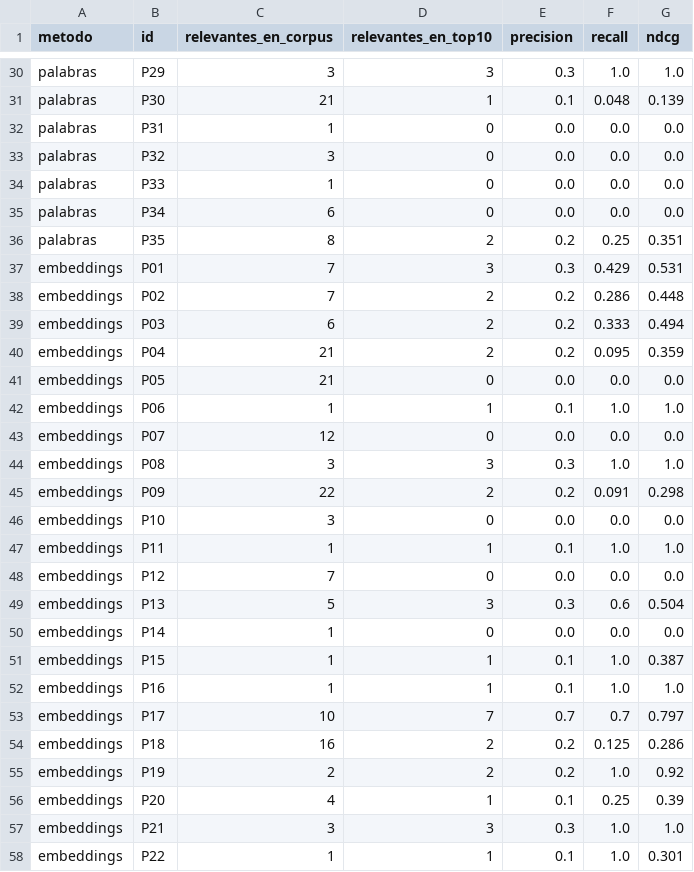
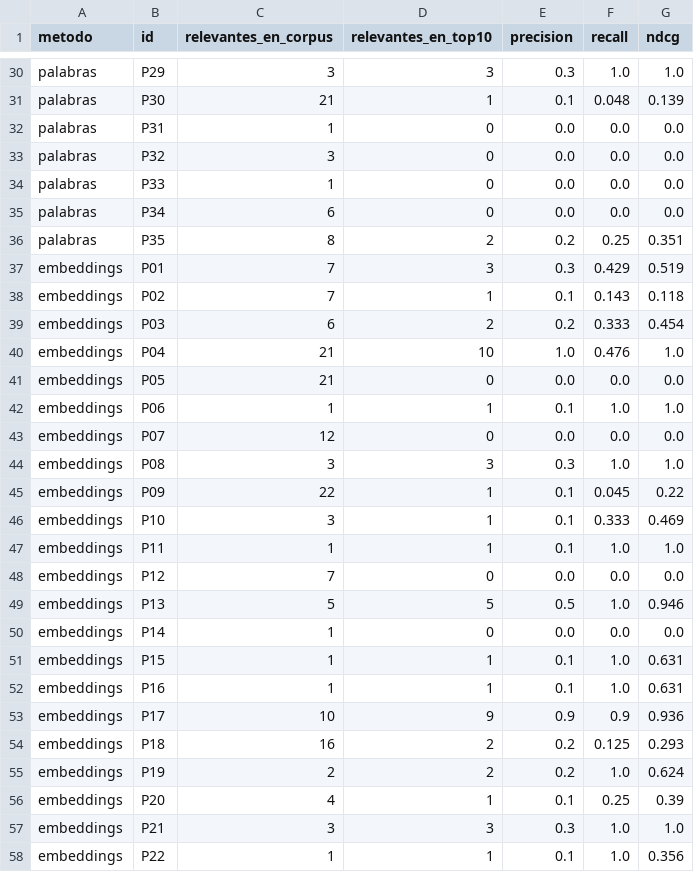
Before and after one commit to mariastefuentes/taaml-celsia-asistente, a CSV file: docs/2 - Conjunto de prueba/resultados/ranking_k10.csv, drawn as a sheet; only a part is shown, gaps mark what is left out; the diff covers the shown part only.

```diff
--- a/docs/2 - Conjunto de prueba/resultados/ranking_k10.csv
+++ b/docs/2 - Conjunto de prueba/resultados/ranking_k10.csv
@@ -36,6 +36,6 @@
 "palabras","P35","8","2","0.2","0.25","0.351"
-"embeddings","P01","7","3","0.3","0.429","0.531"
-"embeddings","P02","7","2","0.2","0.286","0.448"
-"embeddings","P03","6","2","0.2","0.333","0.494"
-"embeddings","P04","21","2","0.2","0.095","0.359"
+"embeddings","P01","7","3","0.3","0.429","0.519"
+"embeddings","P02","7","1","0.1","0.143","0.118"
+"embeddings","P03","6","2","0.2","0.333","0.454"
+"embeddings","P04","21","10","1.0","0.476","1.0"
 "embeddings","P05","21","0","0.0","0.0","0.0"
@@ -44,15 +44,15 @@
 "embeddings","P08","3","3","0.3","1.0","1.0"
-"embeddings","P09","22","2","0.2","0.091","0.298"
-"embeddings","P10","3","0","0.0","0.0","0.0"
+"embeddings","P09","22","1","0.1","0.045","0.22"
+"embeddings","P10","3","1","0.1","0.333","0.469"
 "embeddings","P11","1","1","0.1","1.0","1.0"
 "embeddings","P12","7","0","0.0","0.0","0.0"
-"embeddings","P13","5","3","0.3","0.6","0.504"
+"embeddings","P13","5","5","0.5","1.0","0.946"
 "embeddings","P14","1","0","0.0","0.0","0.0"
-"embeddings","P15","1","1","0.1","1.0","0.387"
-"embeddings","P16","1","1","0.1","1.0","1.0"
-"embeddings","P17","10","7","0.7","0.7","0.797"
-"embeddings","P18","16","2","0.2","0.125","0.286"
-"embeddings","P19","2","2","0.2","1.0","0.92"
+"embeddings","P15","1","1","0.1","1.0","0.631"
+"embeddings","P16","1","1","0.1","1.0","0.631"
+"embeddings","P17","10","9","0.9","0.9","0.936"
+"embeddings","P18","16","2","0.2","0.125","0.293"
+"embeddings","P19","2","2","0.2","1.0","0.624"
 "embeddings","P20","4","1","0.1","0.25","0.39"
 "embeddings","P21","3","3","0.3","1.0","1.0"
-"embeddings","P22","1","1","0.1","1.0","0.301"
+"embeddings","P22","1","1","0.1","1.0","0.356"
```
Also changed, not shown: 149 edited cells elsewhere in this file, 39 other files.
